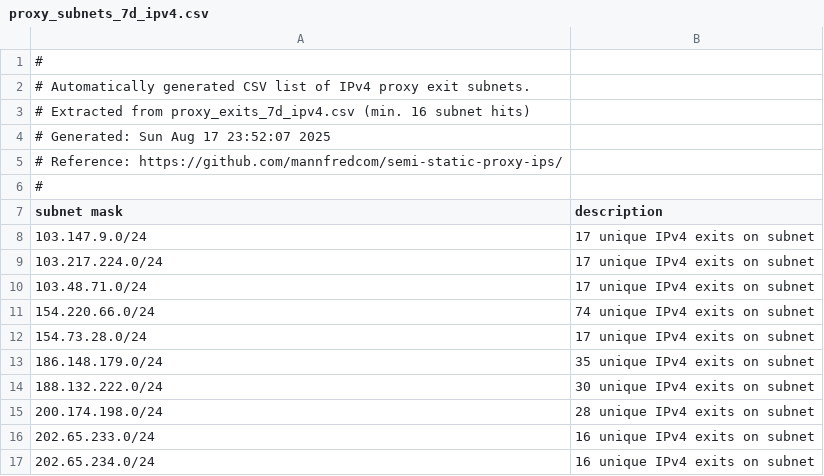
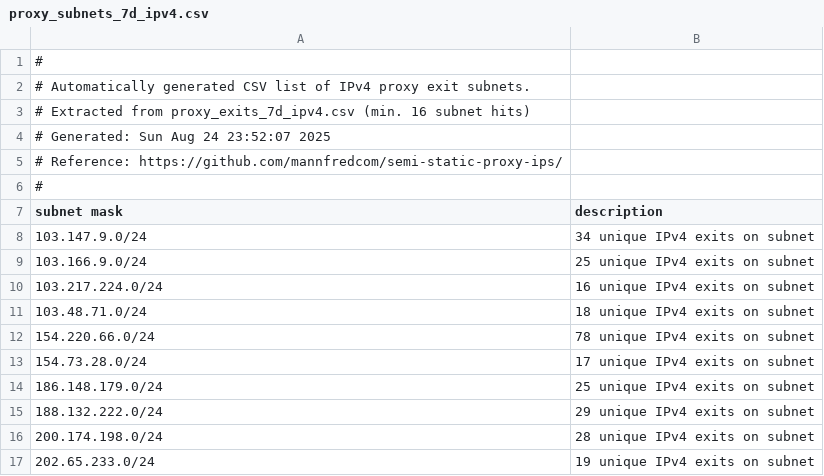
Before and after one commit to mannfredcom/semi-static-proxy-ips, a CSV file: proxy_subnets_7d_ipv4.csv, drawn as a sheet.

```diff
--- a/proxy_subnets_7d_ipv4.csv
+++ b/proxy_subnets_7d_ipv4.csv
@@ -3,3 +3,3 @@
 # Extracted from proxy_exits_7d_ipv4.csv (min. 16 subnet hits)
-# Generated: Sun Aug 17 23:52:07 2025
+# Generated: Sun Aug 24 23:52:07 2025
 # Reference: https://github.com/mannfredcom/semi-static-proxy-ips/
@@ -7,11 +7,11 @@
 subnet mask,description
-103.147.9.0/24,17 unique IPv4 exits on subnet
-103.217.224.0/24,17 unique IPv4 exits on subnet
-103.48.71.0/24,17 unique IPv4 exits on subnet
-154.220.66.0/24,74 unique IPv4 exits on subnet
+103.147.9.0/24,34 unique IPv4 exits on subnet
+103.166.9.0/24,25 unique IPv4 exits on subnet
+103.217.224.0/24,16 unique IPv4 exits on subnet
+103.48.71.0/24,18 unique IPv4 exits on subnet
+154.220.66.0/24,78 unique IPv4 exits on subnet
 154.73.28.0/24,17 unique IPv4 exits on subnet
-186.148.179.0/24,35 unique IPv4 exits on subnet
-188.132.222.0/24,30 unique IPv4 exits on subnet
+186.148.179.0/24,25 unique IPv4 exits on subnet
+188.132.222.0/24,29 unique IPv4 exits on subnet
 200.174.198.0/24,28 unique IPv4 exits on subnet
-202.65.233.0/24,16 unique IPv4 exits on subnet
-202.65.234.0/24,16 unique IPv4 exits on subnet
+202.65.233.0/24,19 unique IPv4 exits on subnet
```
Also changed, not shown: proxy_exits_30d_ipv6.csv, proxy_exits_7d_ipv6.csv, 8 other files.
